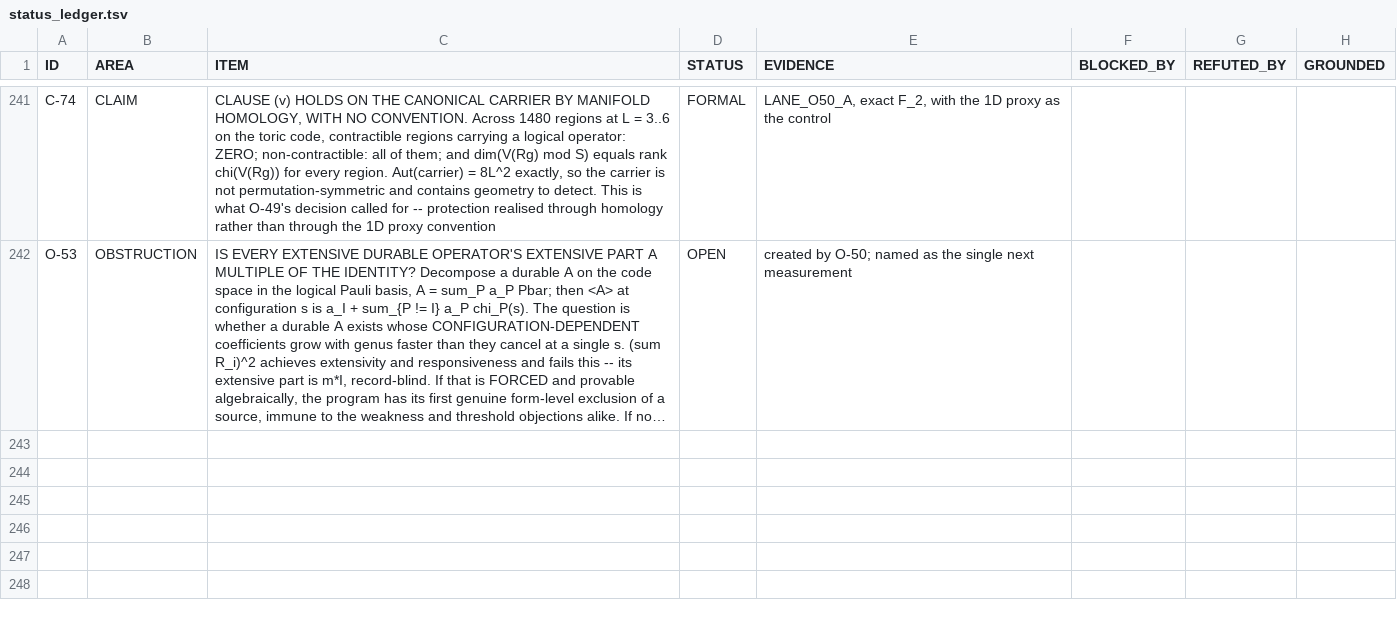
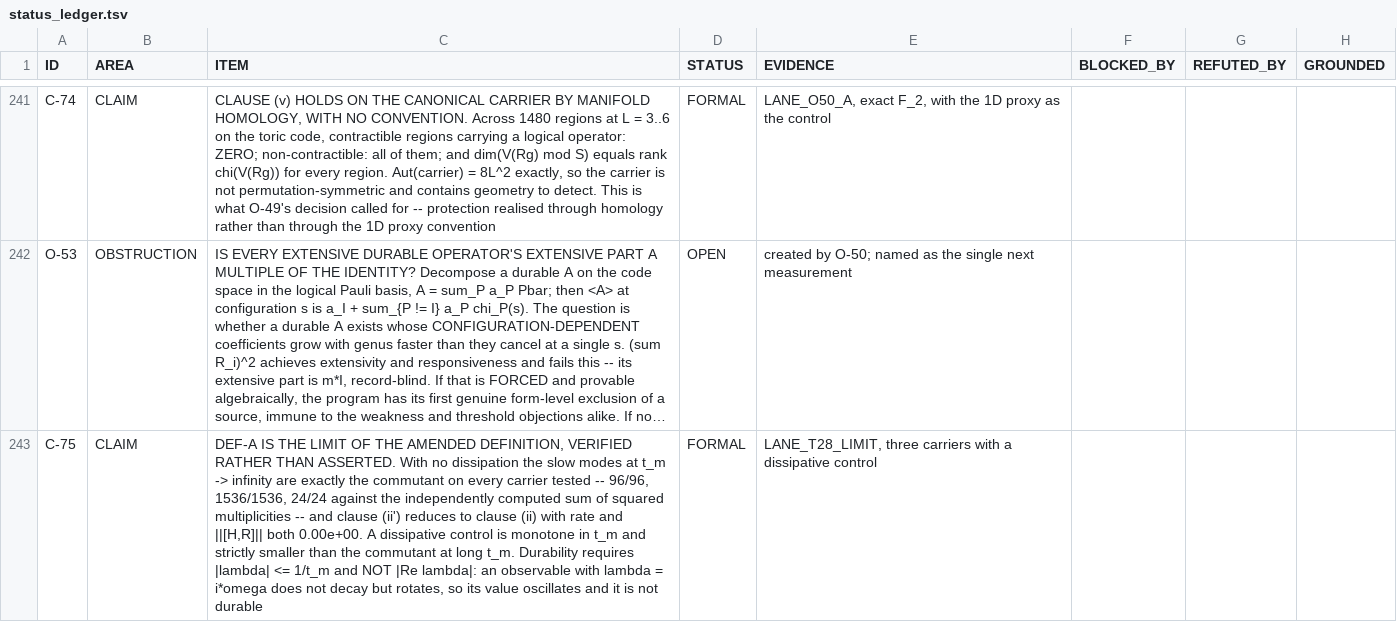
Before and after one commit to gravacle/where-atoms-come-from, a TSV file: ledger/status_ledger.tsv, drawn as a sheet; only a part is shown, gaps mark what is left out; long unchanged cells end in …; the diff covers the shown part only; the diff names each change by its address in the sheet, - before the commit and + after, or states it on an @@ line.

```diff
--- a/ledger/status_ledger.tsv
+++ b/ledger/status_ledger.tsv
+row 243: C-75 | CLAIM | DEF-A IS THE LIMIT OF THE AMENDED DEFINITION, VERIFIED RATHER THAN ASSERTED. With no dissipation the slow modes at t_m -> infinity are exactly the commutant on every carrier tested -- 96/96, 1536/1536, 24/24 against the independently computed sum of squared multiplicities -- and clause (ii') reduces to clause (ii) with rate and ||[H,R]|| both 0.00e+00. A dissipative control is monotone in t_m and strictly smaller than the commutant at long t_m. Durability requires |lambda| <= 1/t_m and NOT |Re lambda|: an observable with lambda = i*omega does not decay but rotates, so its value oscillates and it is not durable | FORMAL | LANE_T28_LIMIT, three carriers with a dissipative control
```
Also changed, not shown: 1 added row and 1 edited cell elsewhere in this file, ledger/plan.tsv, 17 other files.
